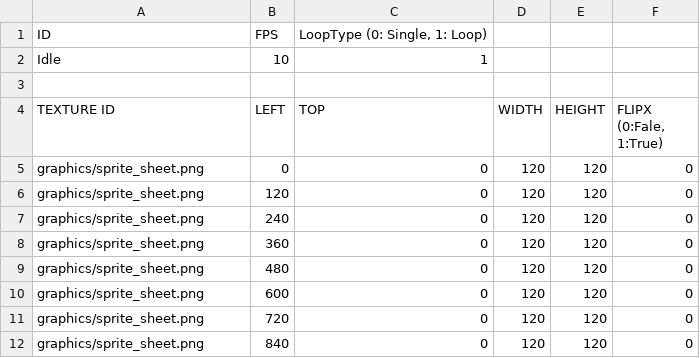
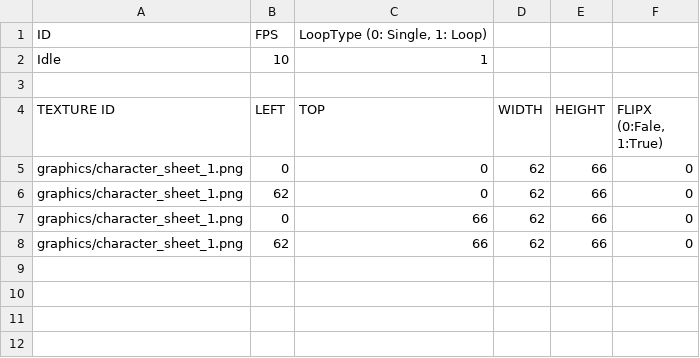
Before and after one commit to leemjmorris/sfml_vampire_survivors, a CSV file: sfml-project-bin/animations/idle.csv, drawn as a sheet.

```diff
--- a/sfml-project-bin/animations/idle.csv
+++ b/sfml-project-bin/animations/idle.csv
@@ -4,9 +4,5 @@ Idle,10,"1	",,,
 TEXTURE ID,LEFT,TOP,WIDTH,HEIGHT,"FLIPX (0:Fale, 1:True)"
-graphics/sprite_sheet.png,0,0,120,120,0
-graphics/sprite_sheet.png,120,0,120,120,0
-graphics/sprite_sheet.png,240,0,120,120,0
-graphics/sprite_sheet.png,360,0,120,120,0
-graphics/sprite_sheet.png,480,0,120,120,0
-graphics/sprite_sheet.png,600,0,120,120,0
-graphics/sprite_sheet.png,720,0,120,120,0
-graphics/sprite_sheet.png,840,0,120,120,0
+graphics/character_sheet_1.png,0,0,62,66,0
+graphics/character_sheet_1.png,62,0,62,66,0
+graphics/character_sheet_1.png,0,66,62,66,0
+graphics/character_sheet_1.png,62,66,62,66,0
```
Also changed, not shown: sfml-project-bin/animations/run.csv, 41 other files.
